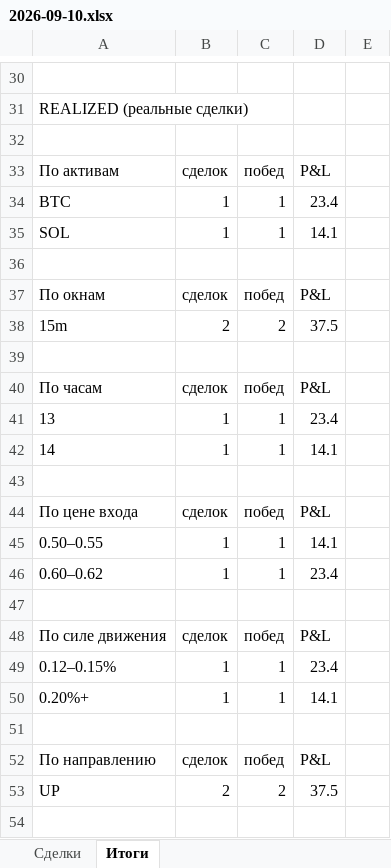
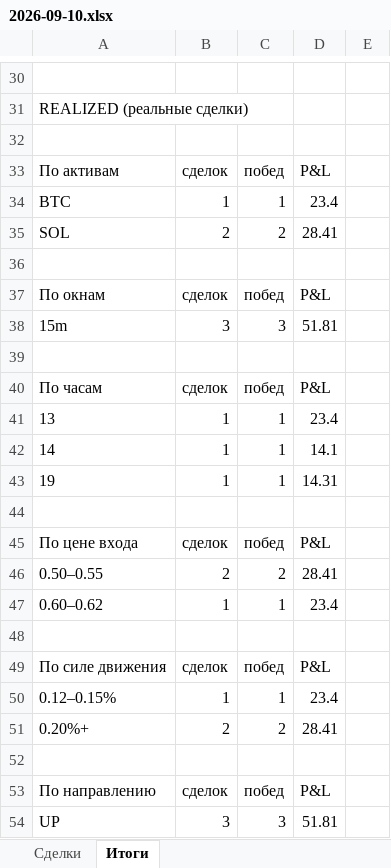
Before and after one commit to n85t594ht5-creator/polybot, an Excel workbook: reports/2026-09-10.xlsx, sheet Итоги, drawn as a sheet; only a part is shown, gaps mark what is left out; values as stored, in another font and other column widths than the file's, no borders; removed rows and columns are numbered as before the commit, all else as after; the diff covers the shown part only; the diff names each change by its address in the sheet, - before the commit and + after, or states it on an @@ line.

```diff
--- a/reports/2026-09-10.xlsx (sheet Итоги)
+++ b/reports/2026-09-10.xlsx (sheet Итоги)
-row 35: SOL | 1 | 1 | 14.1
+row 35: SOL | 2 | 2 | 28.41
-row 38: 15m | 2 | 2 | 37.5
+row 38: 15m | 3 | 3 | 51.81
+row 43: 19 | 1 | 1 | 14.31
-row 45: 0.50–0.55 | 1 | 1 | 14.1
+row 46: 0.50–0.55 | 2 | 2 | 28.41
-row 50: 0.20%+ | 1 | 1 | 14.1
+row 51: 0.20%+ | 2 | 2 | 28.41
-row 53: UP | 2 | 2 | 37.5
+row 54: UP | 3 | 3 | 51.81
```
Also changed, not shown: 4 added rows, 4 removed rows and 14 edited cells elsewhere in this sheet, sheet Сделки, reports/2026-09-09.xlsx, 5 other files.
